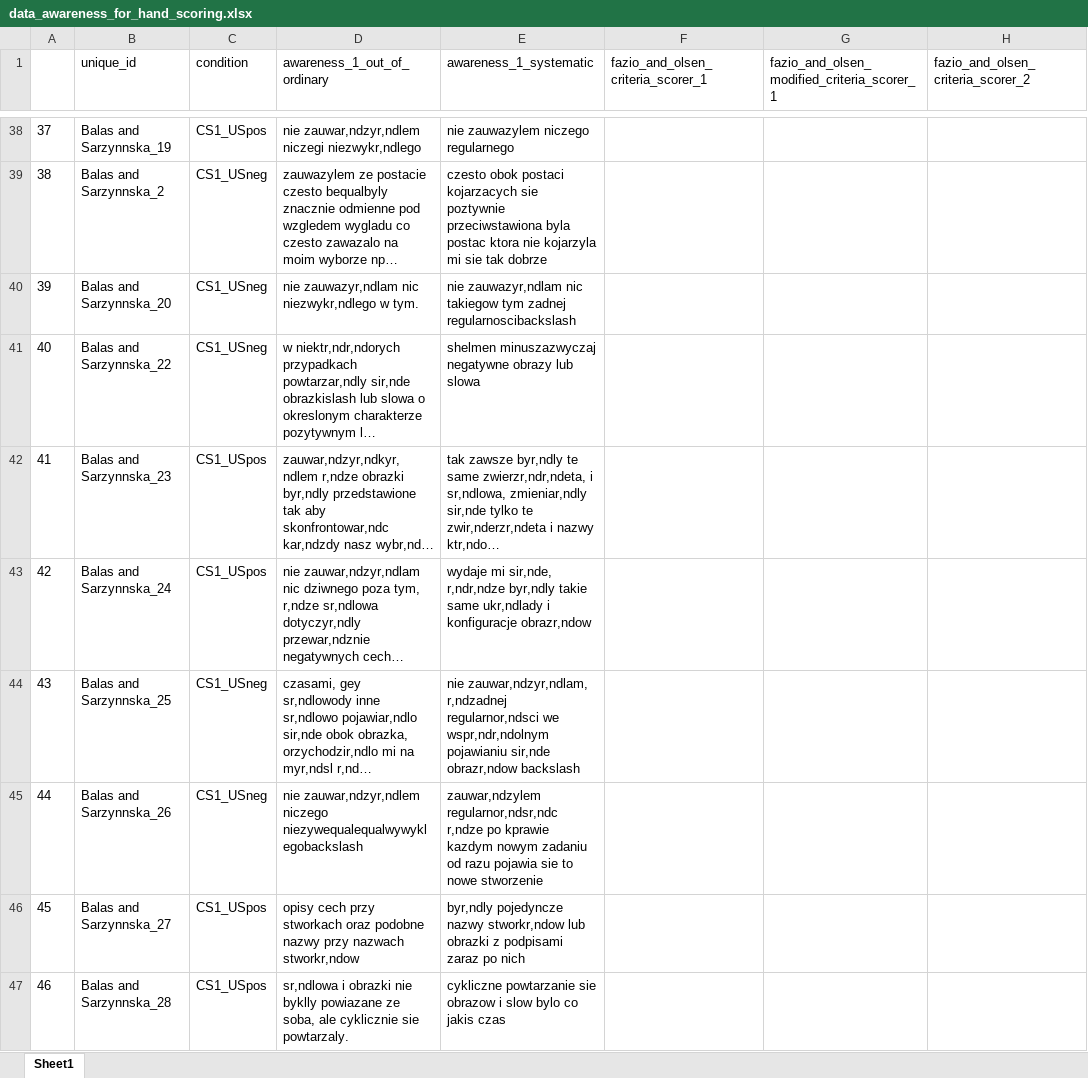
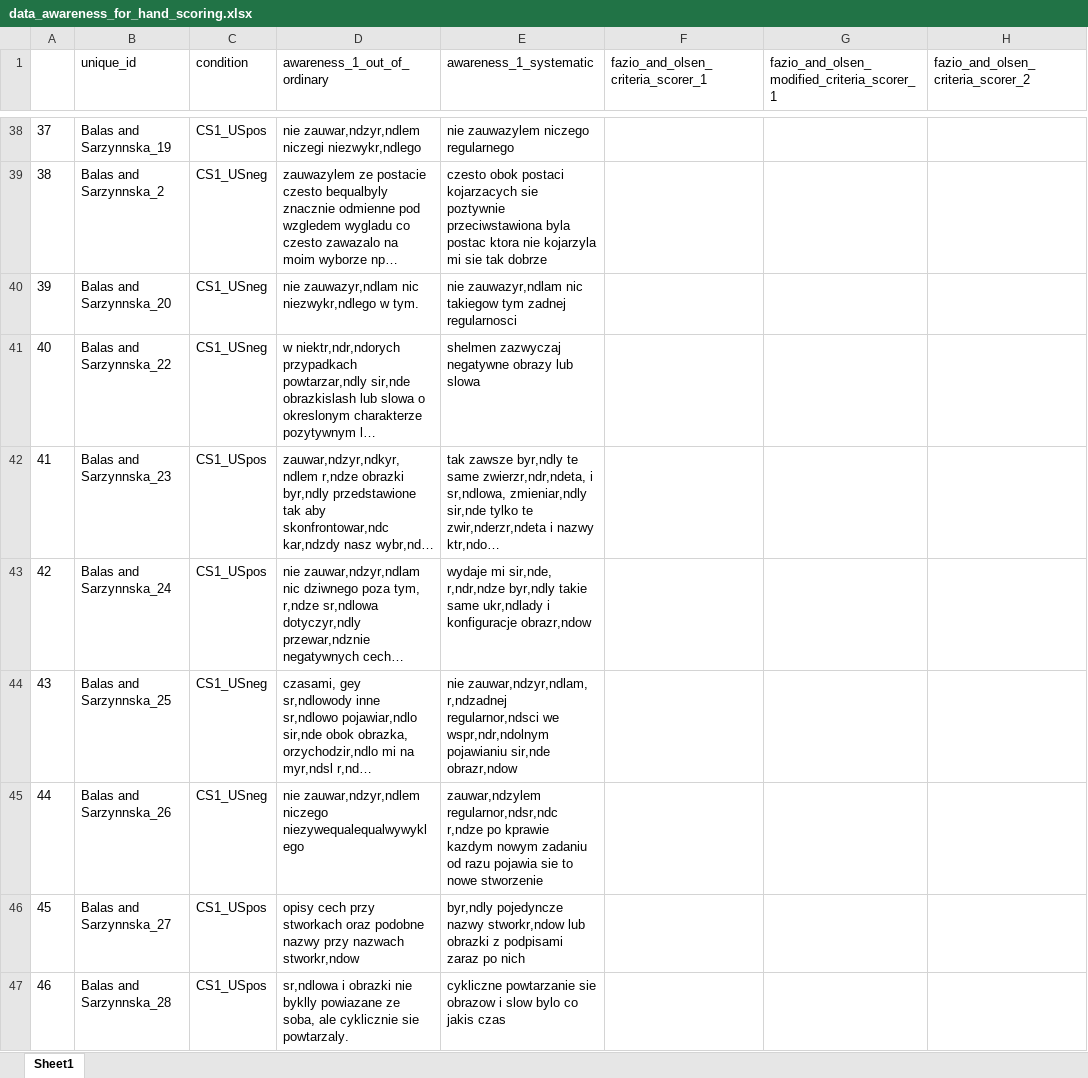
Before and after one commit to ianhussey/unconscious-ec-RRR, an Excel workbook: data/intermediate/data_awareness_for_hand_scoring.xlsx, sheet Sheet1, drawn as a sheet; only a part is shown, gaps mark what is left out; long unchanged cells end in …; values as stored, in another font and other column widths than the file's, no borders; the diff covers the shown part only; the diff names each change by its address in the sheet, - before the commit and + after, or states it on an @@ line.

```diff
--- a/data/intermediate/data_awareness_for_hand_scoring.xlsx (sheet Sheet1)
+++ b/data/intermediate/data_awareness_for_hand_scoring.xlsx (sheet Sheet1)
-E40 (awareness_1_systematic): …tym zadnej regularnoscibackslash
+E40 (awareness_1_systematic): …tym zadnej regularnosci
-E41 (awareness_1_systematic): shelmen minuszazwyczaj negatywne obrazy…
+E41 (awareness_1_systematic): shelmen zazwyczaj negatywne obrazy…
-E44 (awareness_1_systematic): …sir,nde obrazr,ndow backslash
+E44 (awareness_1_systematic): …sir,nde obrazr,ndow
-D45 (awareness_1_out_of_ordinary): …zauwar,ndzyr,ndlem niczego niezywequalequalwywyklegobackslash
+D45 (awareness_1_out_of_ordinary): …zauwar,ndzyr,ndlem niczego niezywequalequalwywyklego
```
Also changed, not shown: 101 added rows, 663 edited cells and row numbers in column A elsewhere in this sheet, 2 other files.
